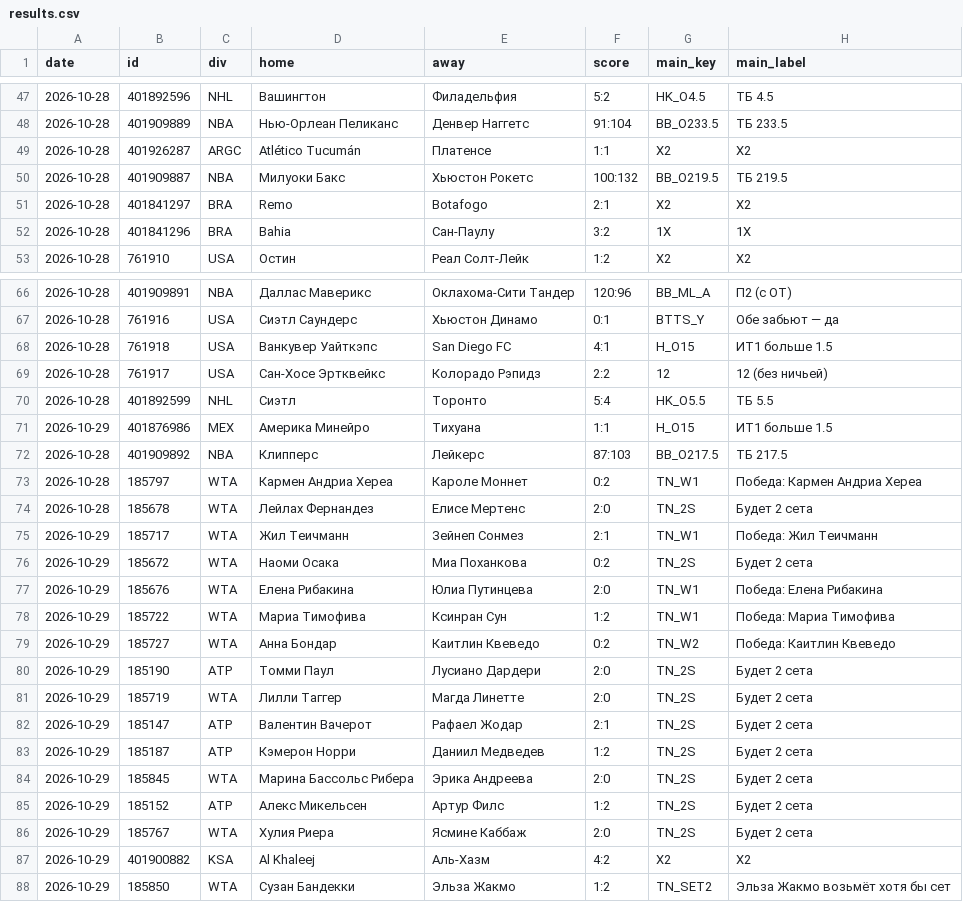
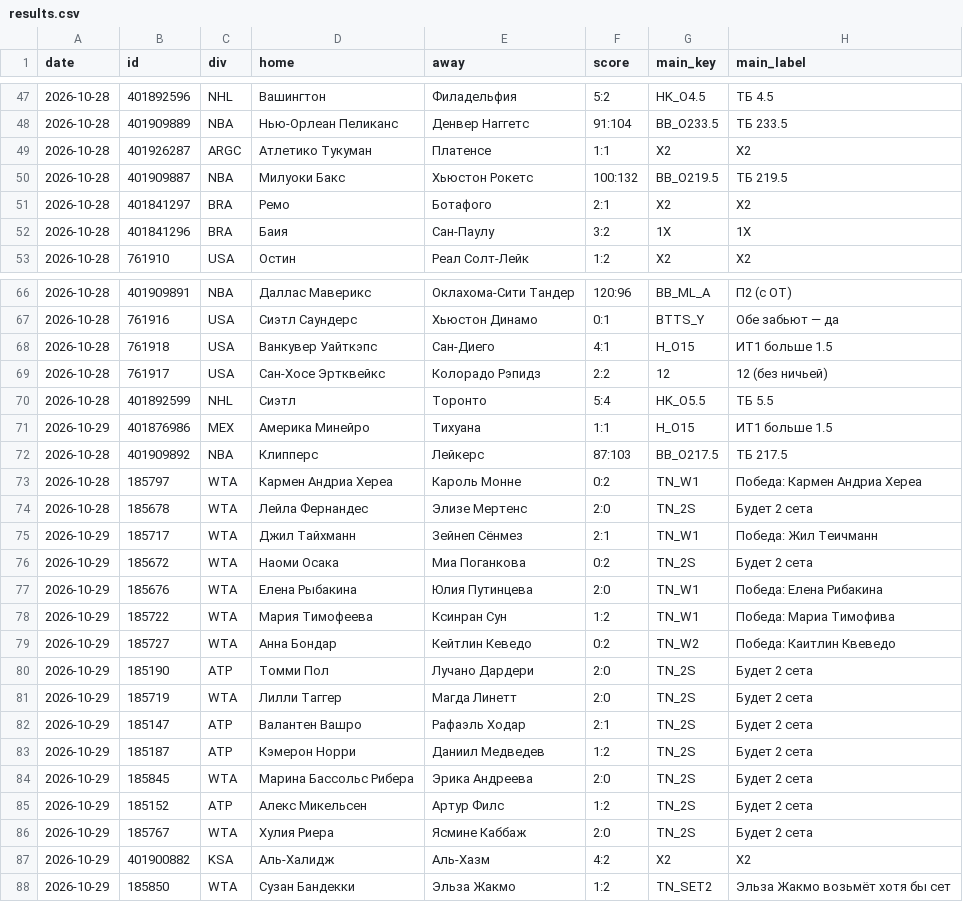
Before and after one commit to horoooos/betbot, a CSV file: data/results.csv, drawn as a sheet; only a part is shown, gaps mark what is left out; the diff covers the shown part only; the diff names each change by its address in the sheet, - before the commit and + after, or states it on an @@ line.

```diff
--- a/data/results.csv
+++ b/data/results.csv
-D49 (home): Atlético Tucumán
+D49 (home): Атлетико Тукуман
-D51 (home): Remo
+D51 (home): Ремо
-E51 (away): Botafogo
+E51 (away): Ботафого
-D52 (home): Bahia
+D52 (home): Баия
-E68 (away): San Diego FC
+E68 (away): Сан-Диего
-E73 (away): Кароле Моннет
+E73 (away): Кароль Монне
-D74 (home): Лейлах Фернандез
+D74 (home): Лейла Фернандес
-E74 (away): Елисе Мертенс
+E74 (away): Элизе Мертенс
-D75 (home): Жил Теичманн
+D75 (home): Джил Тайхманн
-E75 (away): Зейнеп Сонмез
+E75 (away): Зейнеп Сёнмез
-E76 (away): Миа Поханкова
+E76 (away): Миа Поганкова
-D77 (home): Елена Рибакина
+D77 (home): Елена Рыбакина
-E77 (away): Юлиа Путинцева
+E77 (away): Юлия Путинцева
-D78 (home): Мариа Тимофива
+D78 (home): Мария Тимофеева
-E79 (away): Каитлин Квеведо
+E79 (away): Кейтлин Кеведо
-D80 (home): Томми Паул
+D80 (home): Томми Пол
-E80 (away): Лусиано Дардери
+E80 (away): Лучано Дардери
-E81 (away): Магда Линетте
+E81 (away): Магда Линетт
-D82 (home): Валентин Вачерот
+D82 (home): Валантен Вашро
-E82 (away): Рафаел Жодар
+E82 (away): Рафаэль Ходар
-D87 (home): Al Khaleej
+D87 (home): Аль-Халидж
```
Also changed, not shown: 18 edited cells elsewhere in this file, 10 other files.
